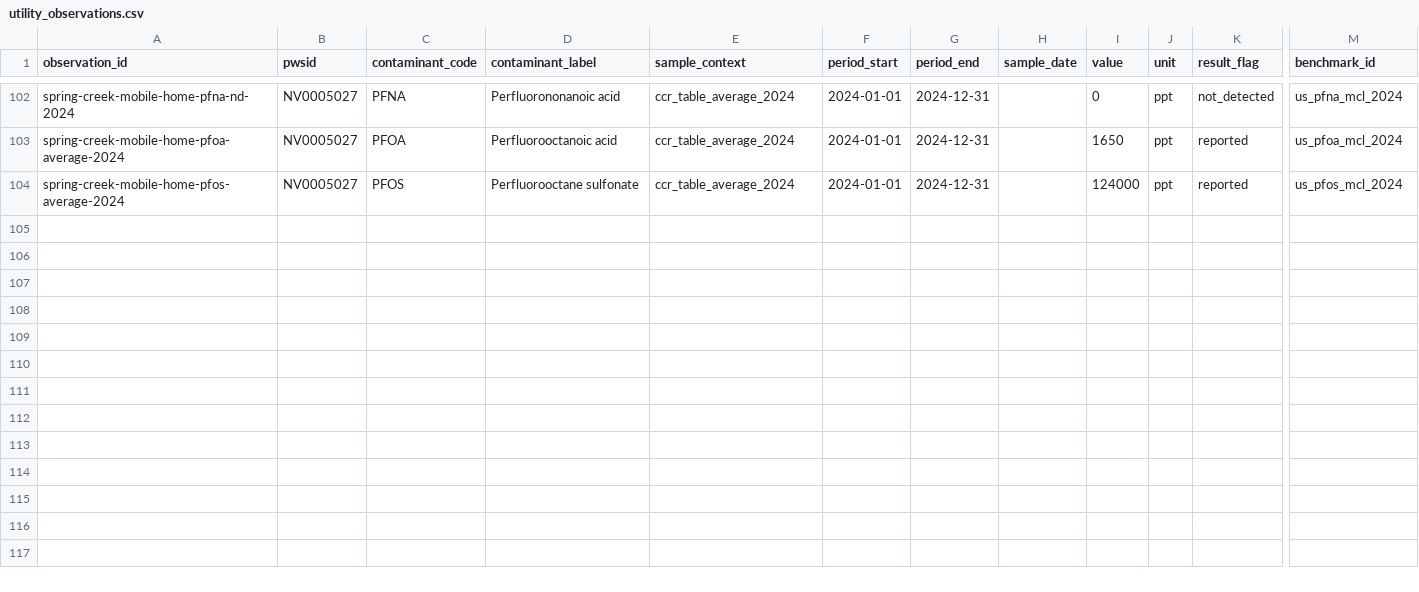
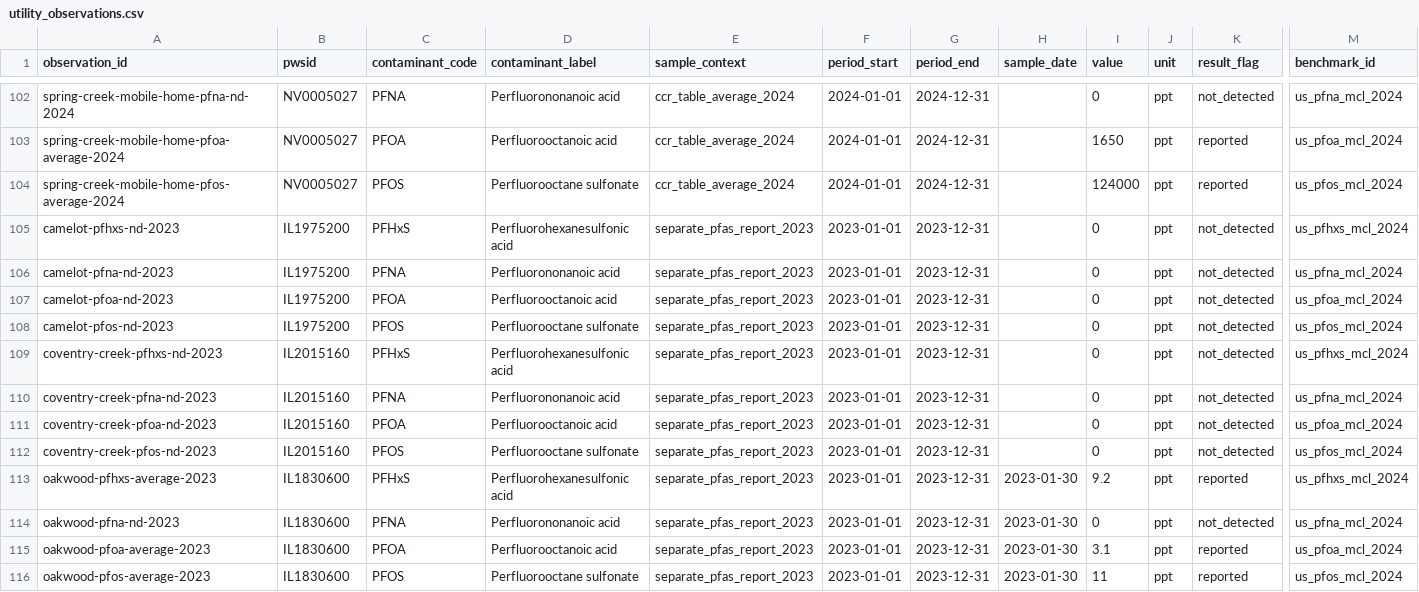
Before and after one commit to ichbinhyeok/pfas, a CSV file: data/normalized/utility_observations/utility_observations.csv, drawn as a sheet; only a part is shown, gaps mark what is left out; rows hold the shown columns only; the diff names each change by its address in the sheet, - before the commit and + after, or states it on an @@ line.

```diff
--- a/data/normalized/utility_observations/utility_observations.csv
+++ b/data/normalized/utility_observations/utility_observations.csv
+row 105: camelot-pfhxs-nd-2023 | IL1975200 | PFHxS | Perfluorohexanesulfonic acid | separate_pfas_report_2023 | 2023-01-01 | 2023-12-31 |  | 0 | ppt | not_detected | us_pfhxs_mcl_2024
+row 106: camelot-pfna-nd-2023 | IL1975200 | PFNA | Perfluorononanoic acid | separate_pfas_report_2023 | 2023-01-01 | 2023-12-31 |  | 0 | ppt | not_detected | us_pfna_mcl_2024
+row 107: camelot-pfoa-nd-2023 | IL1975200 | PFOA | Perfluorooctanoic acid | separate_pfas_report_2023 | 2023-01-01 | 2023-12-31 |  | 0 | ppt | not_detected | us_pfoa_mcl_2024
+row 108: camelot-pfos-nd-2023 | IL1975200 | PFOS | Perfluorooctane sulfonate | separate_pfas_report_2023 | 2023-01-01 | 2023-12-31 |  | 0 | ppt | not_detected | us_pfos_mcl_2024
+row 109: coventry-creek-pfhxs-nd-2023 | IL2015160 | PFHxS | Perfluorohexanesulfonic acid | separate_pfas_report_2023 | 2023-01-01 | 2023-12-31 |  | 0 | ppt | not_detected | us_pfhxs_mcl_2024
+row 110: coventry-creek-pfna-nd-2023 | IL2015160 | PFNA | Perfluorononanoic acid | separate_pfas_report_2023 | 2023-01-01 | 2023-12-31 |  | 0 | ppt | not_detected | us_pfna_mcl_2024
+row 111: coventry-creek-pfoa-nd-2023 | IL2015160 | PFOA | Perfluorooctanoic acid | separate_pfas_report_2023 | 2023-01-01 | 2023-12-31 |  | 0 | ppt | not_detected | us_pfoa_mcl_2024
+row 112: coventry-creek-pfos-nd-2023 | IL2015160 | PFOS | Perfluorooctane sulfonate | separate_pfas_report_2023 | 2023-01-01 | 2023-12-31 |  | 0 | ppt | not_detected | us_pfos_mcl_2024
+row 113: oakwood-pfhxs-average-2023 | IL1830600 | PFHxS | Perfluorohexanesulfonic acid | separate_pfas_report_2023 | 2023-01-01 | 2023-12-31 | 2023-01-30 | 9.2 | ppt | reported | us_pfhxs_mcl_2024
+row 114: oakwood-pfna-nd-2023 | IL1830600 | PFNA | Perfluorononanoic acid | separate_pfas_report_2023 | 2023-01-01 | 2023-12-31 | 2023-01-30 | 0 | ppt | not_detected | us_pfna_mcl_2024
+row 115: oakwood-pfoa-average-2023 | IL1830600 | PFOA | Perfluorooctanoic acid | separate_pfas_report_2023 | 2023-01-01 | 2023-12-31 | 2023-01-30 | 3.1 | ppt | reported | us_pfoa_mcl_2024
+row 116: oakwood-pfos-average-2023 | IL1830600 | PFOS | Perfluorooctane sulfonate | separate_pfas_report_2023 | 2023-01-01 | 2023-12-31 | 2023-01-30 | 11 | ppt | reported | us_pfos_mcl_2024
```
Also changed, not shown: data/normalized/certification_claims/certification_claims.csv, data/normalized/cost_models/filter_costs.csv, 56 other files.
